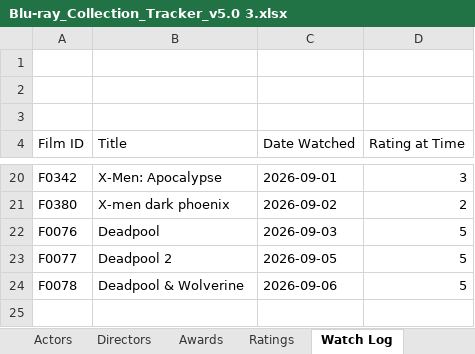
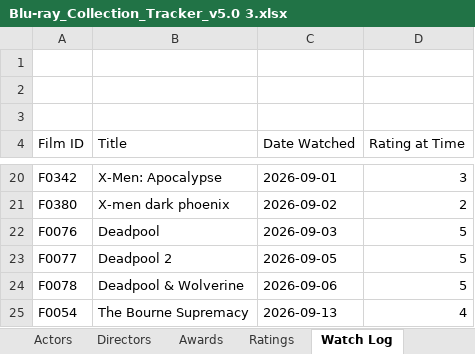
Before and after one commit to tingonting/Blu-ray-tracker, an Excel workbook: Blu-ray_Collection_Tracker_v5.0 3.xlsx, sheet Watch Log, drawn as a sheet; only a part is shown, gaps mark what is left out; values as stored, in another font and other column widths than the file's, no borders; the diff names each change by its address in the sheet, - before the commit and + after, or states it on an @@ line.

```diff
--- a/Blu-ray_Collection_Tracker_v5.0 3.xlsx (sheet Watch Log)
+++ b/Blu-ray_Collection_Tracker_v5.0 3.xlsx (sheet Watch Log)
+row 25: F0054 | The Bourne Supremacy | 2026-09-13 | 4
```
Also changed, not shown: sheet Collection, sheet Ratings.
